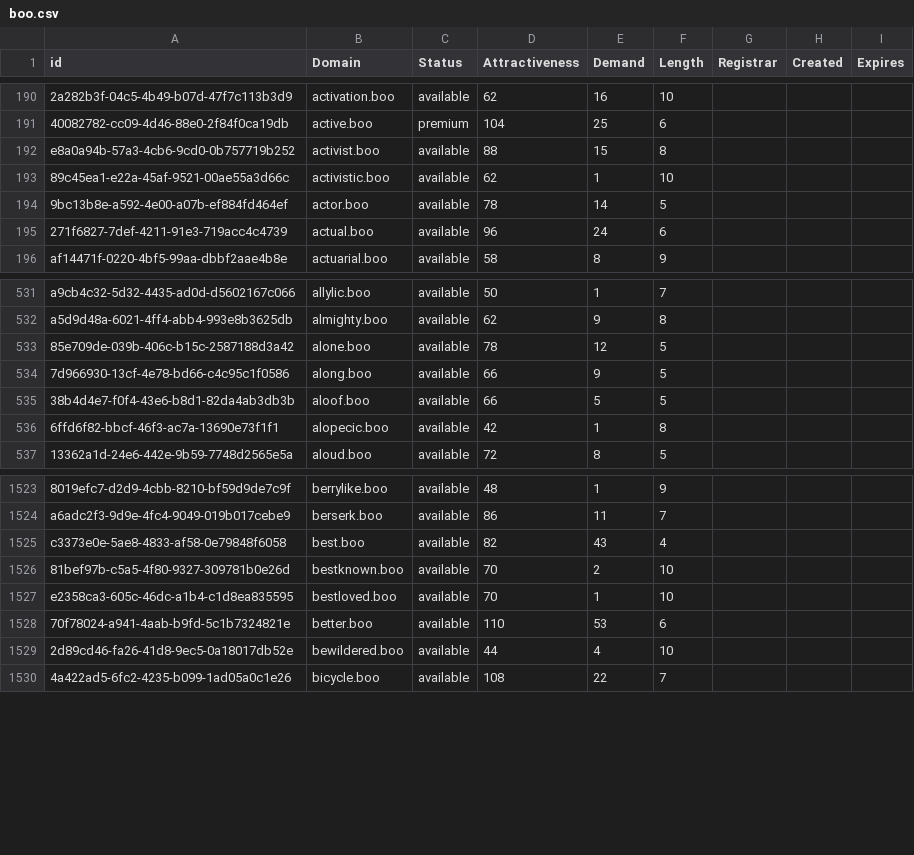
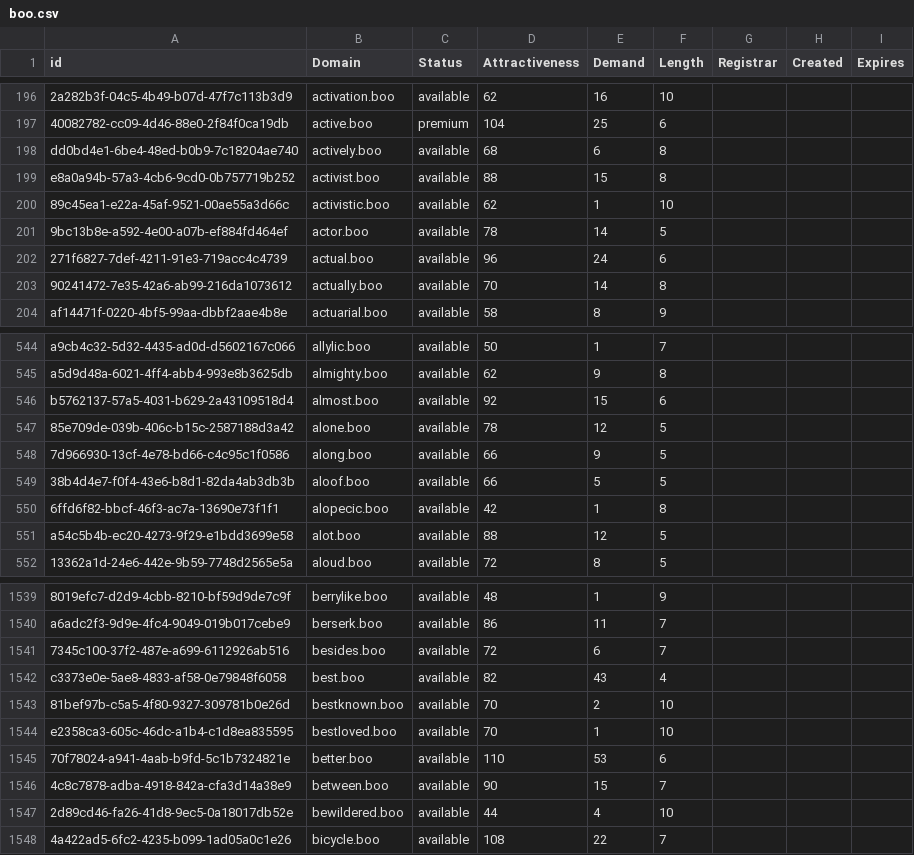
Before and after one commit to UniqueDomains/boo-oneword-domains, a CSV file: boo.csv, drawn as a sheet; only a part is shown, gaps mark what is left out; the diff covers the shown part only; the diff names each change by its address in the sheet, - before the commit and + after, or states it on an @@ line.

Commit message:
Domains update

```diff
--- a/boo.csv
+++ b/boo.csv
+row 198: dd0bd4e1-6be4-48ed-b0b9-7c18204ae740 | actively.boo | available | 68 | 6 | 8
+row 203: 90241472-7e35-42a6-ab99-216da1073612 | actually.boo | available | 70 | 14 | 8
+row 546: b5762137-57a5-4031-b629-2a43109518d4 | almost.boo | available | 92 | 15 | 6
+row 551: a54c5b4b-ec20-4273-9f29-e1bdd3699e58 | alot.boo | available | 88 | 12 | 5
+row 1541: 7345c100-37f2-487e-a699-6112926ab516 | besides.boo | available | 72 | 6 | 7
+row 1546: 4c8c7878-adba-4918-842a-cfa3d14a38e9 | between.boo | available | 90 | 15 | 7
```
Also changed, not shown: 27 added rows and 1 edited cell elsewhere in this file, 2 other files.
